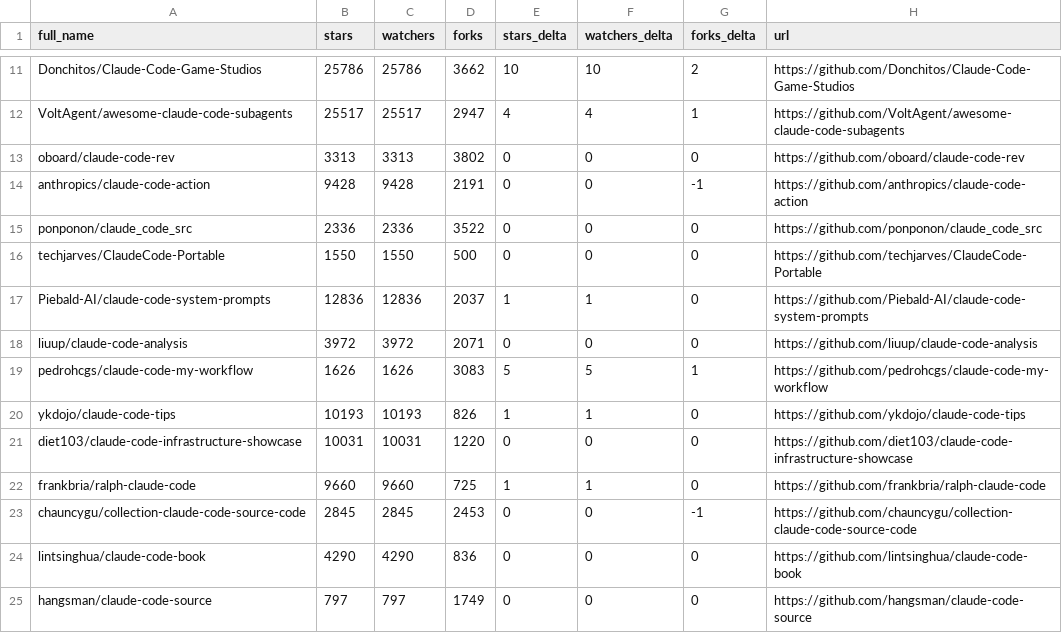
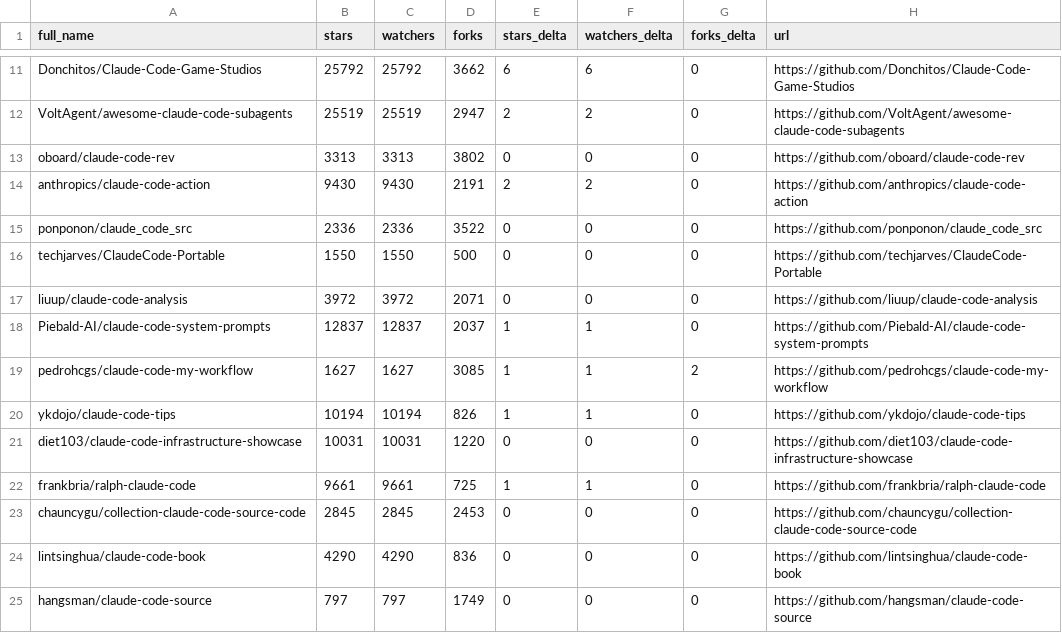
Before and after one commit to markbyrne938-crypto/awesome-claude-code, a CSV file: data/repo-ticker.csv, drawn as a sheet; only a part is shown, gaps mark what is left out; removed rows and columns are numbered as before the commit, all else as after; the diff covers the shown part only; the diff names each change by its address in the sheet, - before the commit and + after, or states it on an @@ line.

```diff
--- a/data/repo-ticker.csv
+++ b/data/repo-ticker.csv
-B11 (stars): 25786
+B11 (stars): 25792
-C11 (watchers): 25786
+C11 (watchers): 25792
-E11 (stars_delta): 10
+E11 (stars_delta): 6
-F11 (watchers_delta): 10
+F11 (watchers_delta): 6
-G11 (forks_delta): 2
+G11 (forks_delta): 0
-B12 (stars): 25517
+B12 (stars): 25519
-C12 (watchers): 25517
+C12 (watchers): 25519
-E12 (stars_delta): 4
+E12 (stars_delta): 2
-F12 (watchers_delta): 4
+F12 (watchers_delta): 2
-G12 (forks_delta): 1
+G12 (forks_delta): 0
-B14 (stars): 9428
+B14 (stars): 9430
-C14 (watchers): 9428
+C14 (watchers): 9430
-E14 (stars_delta): 0
+E14 (stars_delta): 2
-F14 (watchers_delta): 0
+F14 (watchers_delta): 2
-G14 (forks_delta): -1
+G14 (forks_delta): 0
-row 17: Piebald-AI/claude-code-system-prompts | 12836 | 12836 | 2037 | 1 | 1 | 0 | https://github.com/Piebald-AI/claude-code-system-prompts
+row 18: Piebald-AI/claude-code-system-prompts | 12837 | 12837 | 2037 | 1 | 1 | 0 | https://github.com/Piebald-AI/claude-code-system-prompts
-B19 (stars): 1626
+B19 (stars): 1627
-C19 (watchers): 1626
+C19 (watchers): 1627
-D19 (forks): 3083
+D19 (forks): 3085
-E19 (stars_delta): 5
+E19 (stars_delta): 1
-F19 (watchers_delta): 5
+F19 (watchers_delta): 1
-G19 (forks_delta): 1
+G19 (forks_delta): 2
-B20 (stars): 10193
+B20 (stars): 10194
-C20 (watchers): 10193
+C20 (watchers): 10194
-B22 (stars): 9660
+B22 (stars): 9661
-C22 (watchers): 9660
+C22 (watchers): 9661
-G23 (forks_delta): -1
+G23 (forks_delta): 0
```
Also changed, not shown: 2 added rows, 2 removed rows, 4 moved rows and 114 edited cells elsewhere in this file, 2 other files.
